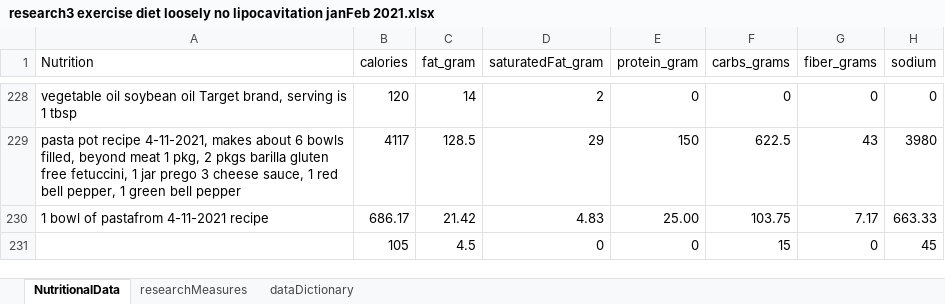
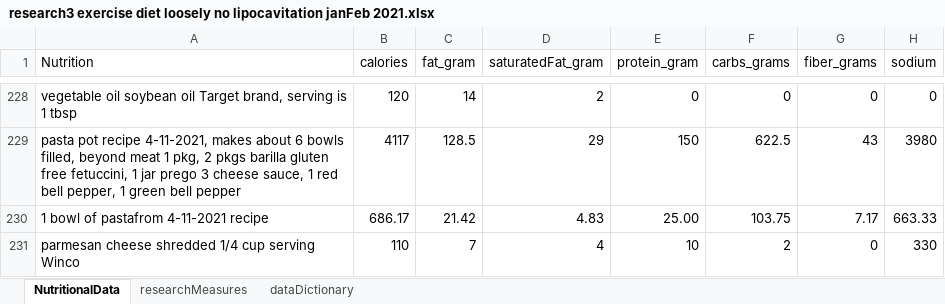
Before and after one commit to JanJanJan2018/lipocavitation-dieting-exercise-21-day-research, an Excel workbook: research3 exercise diet loosely no lipocavitation janFeb 2021.xlsx, sheet NutritionalData, drawn as a sheet; only a part is shown, gaps mark what is left out; values as stored, in another font and other column widths than the file's, no borders; 1 other sheet too large or unreadable and not compared; removed rows and columns are numbered as before the commit, all else as after; the diff names each change by its address in the sheet, - before the commit and + after, or states it on an @@ line.

```diff
--- a/research3 exercise diet loosely no lipocavitation janFeb 2021.xlsx (sheet NutritionalData)
+++ b/research3 exercise diet loosely no lipocavitation janFeb 2021.xlsx (sheet NutritionalData)
-row 231:  | 105 | 4.5 | 0 | 0 | 15 | 0 | 45
+row 231: parmesan cheese shredded 1/4 cup serving Winco | 110 | 7 | 4 | 10 | 2 | 0 | 330
```
Also changed, not shown: sheet researchMeasures.
